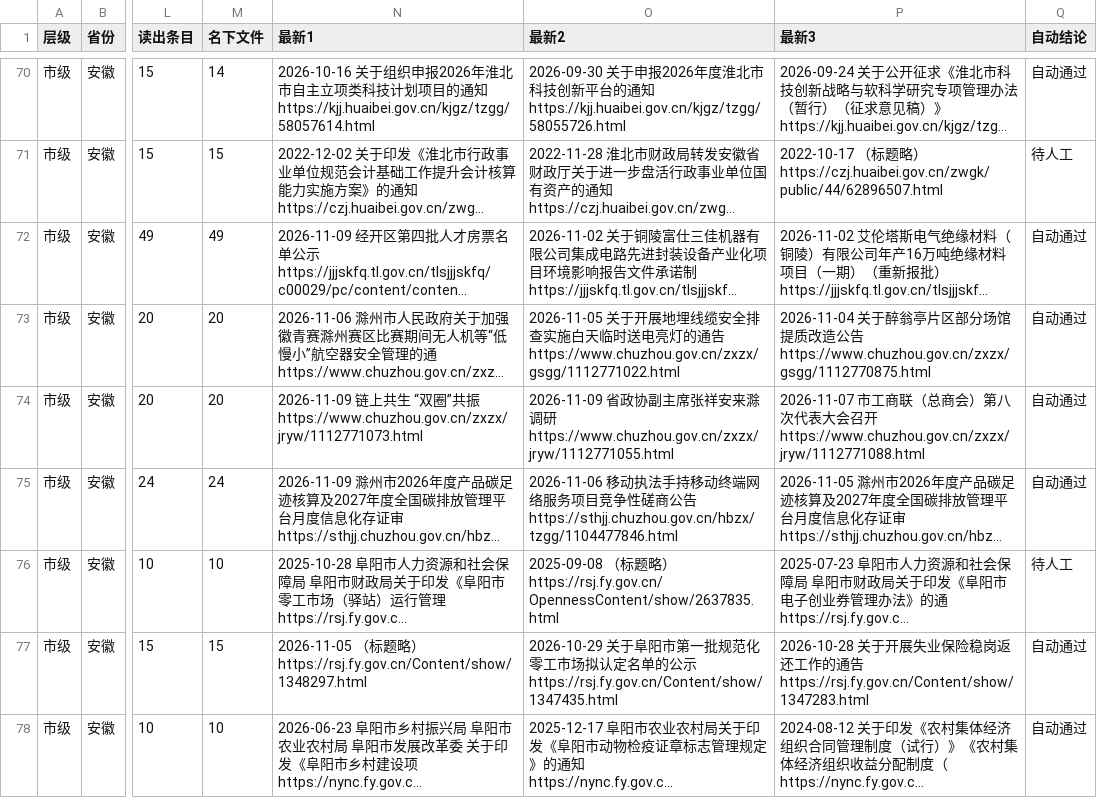
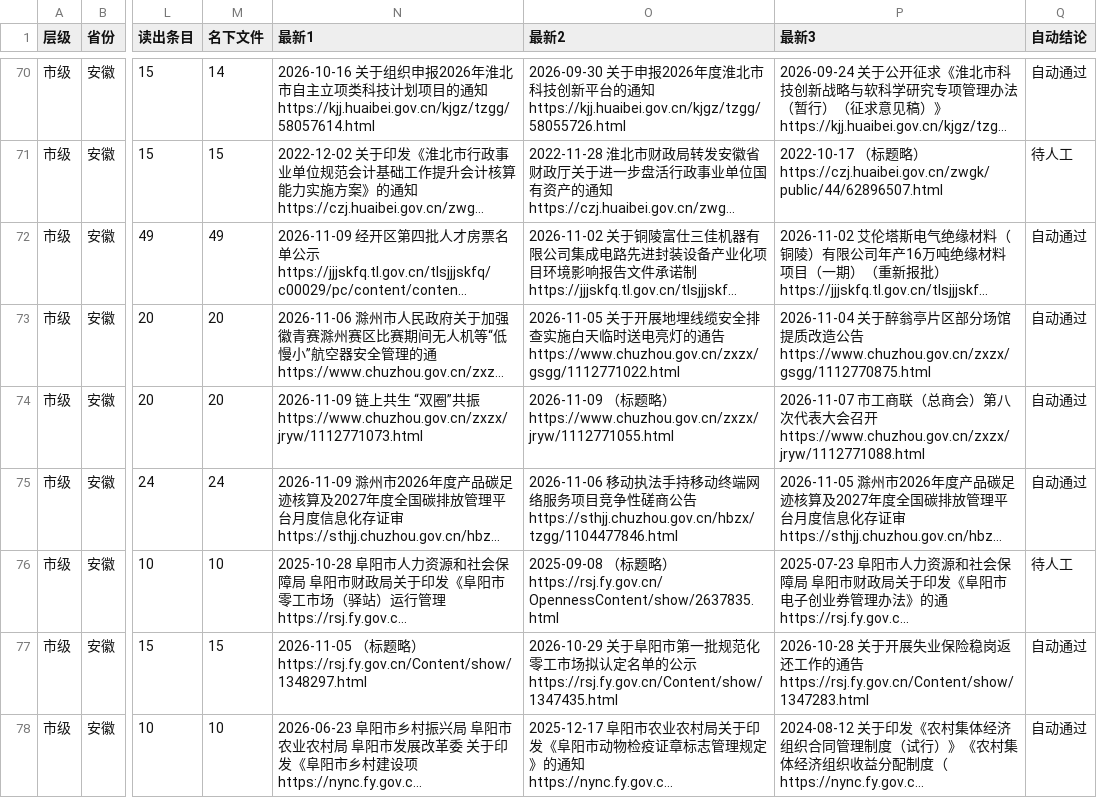
Before and after one commit to wanglei581/youju, a CSV file: docs/数据来源/全国覆盖/抽查/市级/安徽.csv, drawn as a sheet; only a part is shown, gaps mark what is left out; long unchanged cells end in …; the diff names each change by its address in the sheet, - before the commit and + after, or states it on an @@ line.

```diff
--- a/docs/数据来源/全国覆盖/抽查/市级/安徽.csv
+++ b/docs/数据来源/全国覆盖/抽查/市级/安徽.csv
-O74 (最新2): 2026-11-09 省政协副主席张祥安来滁调研 https://www.chuzhou.gov.cn/zxzx/jryw/1112771055.html
+O74 (最新2): 2026-11-09 （标题略） https://www.chuzhou.gov.cn/zxzx/jryw/1112771055.html
```
Also changed, not shown: docs/数据来源/全国覆盖/抽查/市级/湖北.csv, 1 other file.
